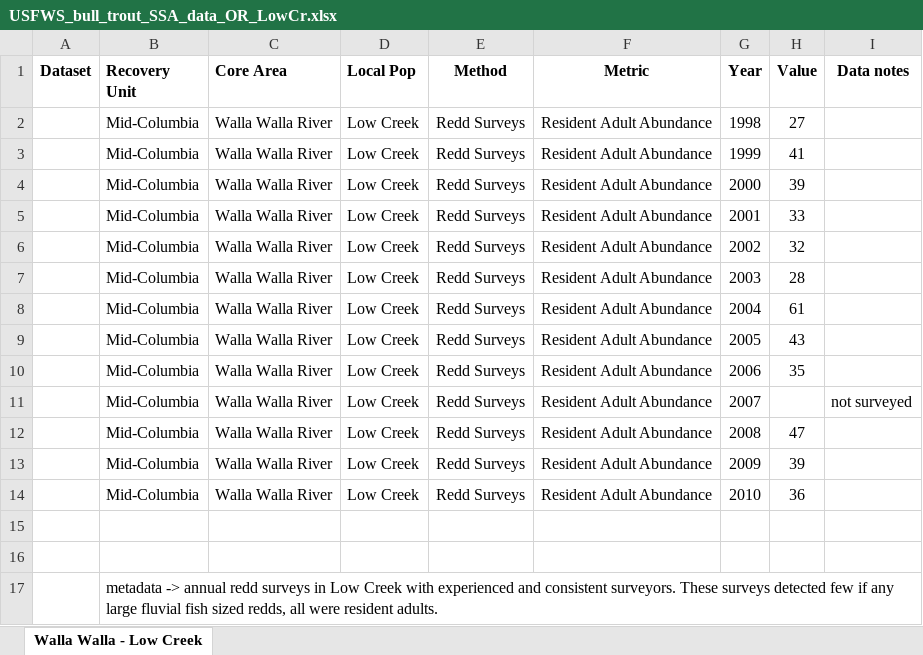
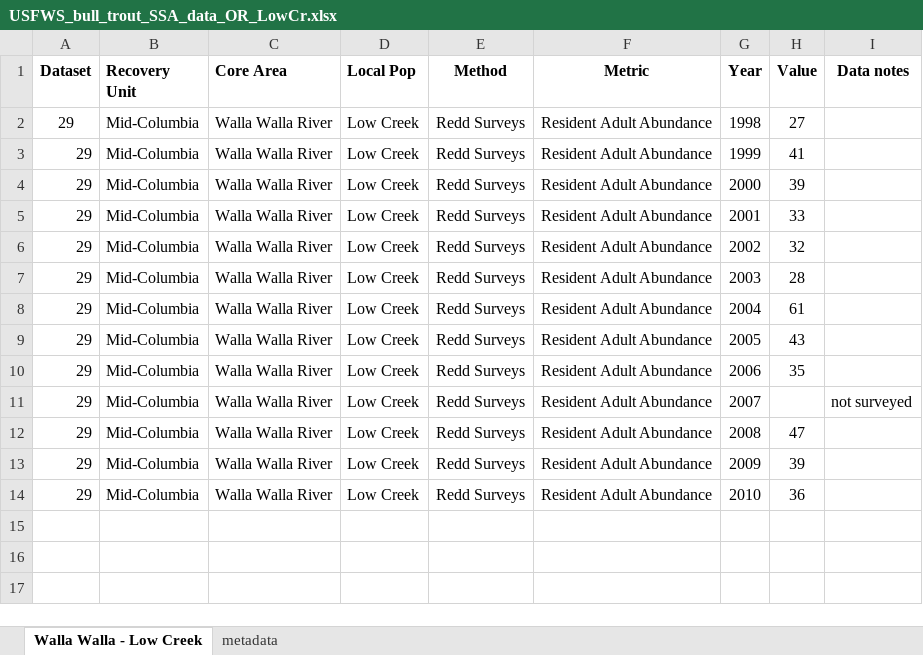
Before and after one commit to mdscheuerell/bulltrout, an Excel workbook: data/raw/USFWS_bull_trout_SSA_data_OR_LowCr.xlsx, sheet Walla Walla - Low Creek, drawn as a sheet; values as stored, in another font and other column widths than the file's, no borders; the diff names each change by its address in the sheet, - before the commit and + after, or states it on an @@ line.

Commit message:
moved old versions of state data

```diff
--- a/data/raw/USFWS_bull_trout_SSA_data_OR_LowCr.xlsx (sheet Walla Walla - Low Creek)
+++ b/data/raw/USFWS_bull_trout_SSA_data_OR_LowCr.xlsx (sheet Walla Walla - Low Creek)
+sheet tab: metadata
-A2:A14 (Dataset): (empty)
+A2:A14 (Dataset): 29
-row 15: (empty)
-row 16: (empty)
-row 17:  | metadata -> annual redd surveys in Low Creek with experienced and consistent surveyors. These surveys detected few if any large fluvial fish sized redds, all were resident adults.
```
Also changed, not shown: 6 other files.
